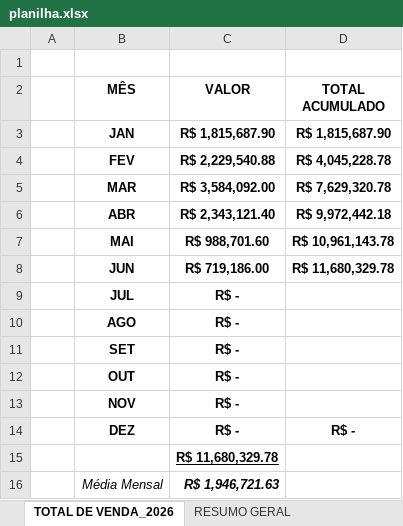
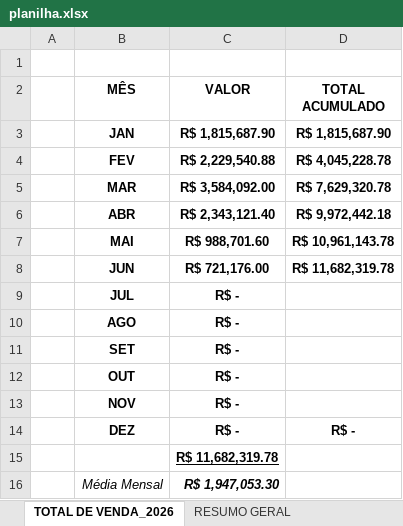
Before and after one commit to protrafocomercial/Dashboard-Comercial, an Excel workbook: planilha.xlsx, sheet TOTAL DE VENDA_2026, drawn as a sheet; values as stored, in another font and other column widths than the file's, no borders; charts and pictures not drawn; the diff names each change by its address in the sheet, - before the commit and + after, or states it on an @@ line.

```diff
--- a/planilha.xlsx (sheet TOTAL DE VENDA_2026)
+++ b/planilha.xlsx (sheet TOTAL DE VENDA_2026)
-C8 (VALOR): R$ 719,186.00
+C8 (VALOR): R$ 721,176.00
-D8 (TOTAL ACUMULADO): R$ 11,680,329.78
+D8 (TOTAL ACUMULADO): R$ 11,682,319.78
-C15 (VALOR): R$ 11,680,329.78
+C15 (VALOR): R$ 11,682,319.78
-C16 (VALOR): R$ 1,946,721.63
+C16 (VALOR): R$ 1,947,053.30
```
Also changed, not shown: sheet CONTROLE DE PROPOSTAS_2026, sheet RESUMO MENSAL, sheet DASHBOARD, charts or pictures.
